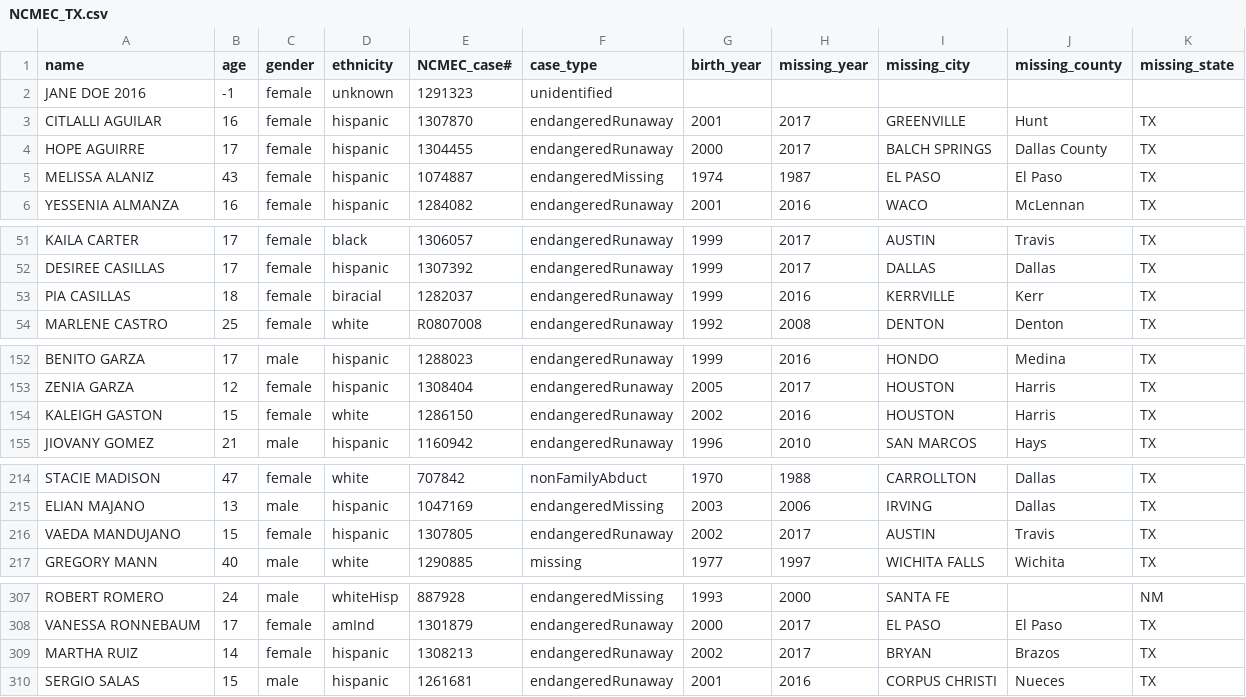
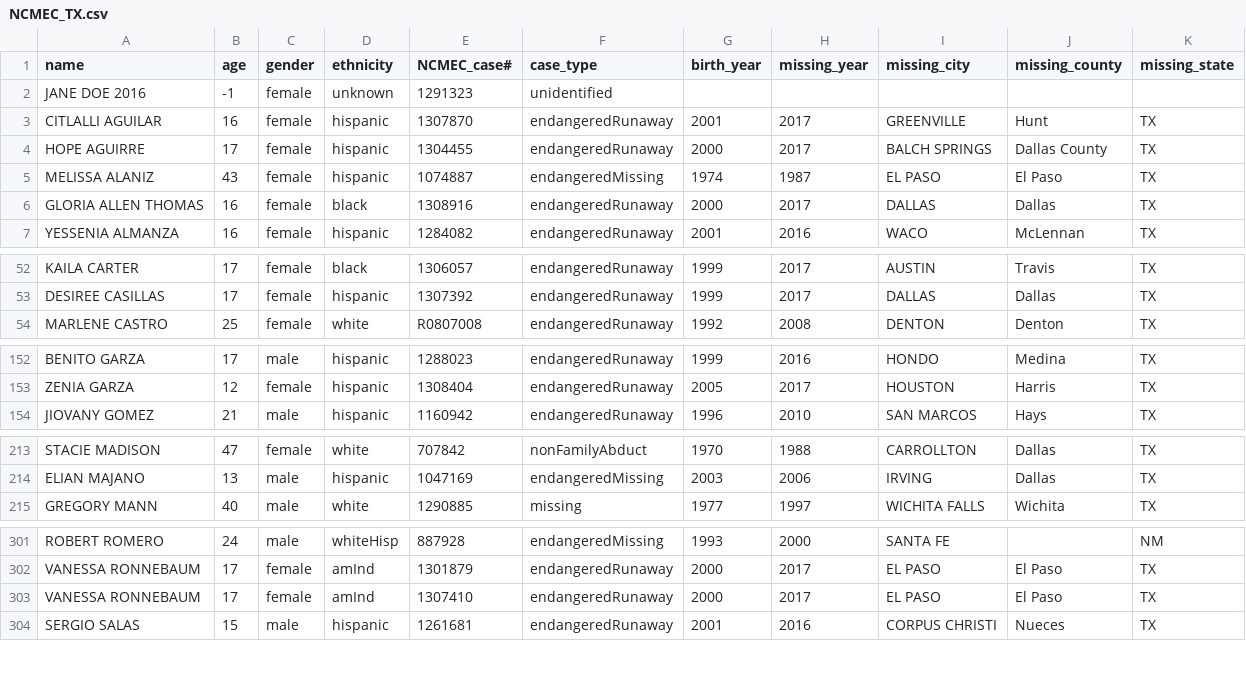
Before and after one commit to ashpon-zz/DoctorsofData, a CSV file: Resources/NCMEC_TX.csv, drawn as a sheet; only a part is shown, gaps mark what is left out; the diff covers the shown part only.

```diff
--- a/Resources/NCMEC_TX.csv
+++ b/Resources/NCMEC_TX.csv
@@ -5,2 +5,3 @@ HOPE AGUIRRE,17,female,hispanic,1304455,endangeredRunaway,2000,2017,BALCH SPRING
 MELISSA ALANIZ,43,female,hispanic,1074887,endangeredMissing,1974,1987,EL PASO,El Paso,TX
+GLORIA ALLEN THOMAS,16,female,black,1308916,endangeredRunaway,2000,2017,DALLAS,Dallas,TX
 YESSENIA ALMANZA,16,female,hispanic,1284082,endangeredRunaway,2001,2016,WACO,McLennan,TX
@@ -52,3 +53,2 @@ KAILA CARTER,17,female,black,1306057,endangeredRunaway,1999,2017,AUSTIN,Travis,T
 DESIREE CASILLAS,17,female,hispanic,1307392,endangeredRunaway,1999,2017,DALLAS,Dallas,TX
-PIA CASILLAS,18,female,biracial,1282037,endangeredRunaway,1999,2016,KERRVILLE,Kerr,TX
 MARLENE CASTRO,25,female,white,R0807008,endangeredRunaway,1992,2008,DENTON,Denton,TX
@@ -153,3 +153,2 @@ BENITO GARZA,17,male,hispanic,1288023,endangeredRunaway,1999,2016,HONDO,Medina,T
 ZENIA GARZA,12,female,hispanic,1308404,endangeredRunaway,2005,2017,HOUSTON,Harris,TX
-KALEIGH GASTON,15,female,white,1286150,endangeredRunaway,2002,2016,HOUSTON,Harris,TX
 JIOVANY GOMEZ,21,male,hispanic,1160942,endangeredRunaway,1996,2010,SAN MARCOS,Hays,TX
@@ -215,3 +214,2 @@ STACIE MADISON,47,female,white,707842,nonFamilyAbduct,1970,1988,CARROLLTON,Dalla
 ELIAN MAJANO,13,male,hispanic,1047169,endangeredMissing,2003,2006,IRVING,Dallas,TX
-VAEDA MANDUJANO,15,female,hispanic,1307805,endangeredRunaway,2002,2017,AUSTIN,Travis,TX
 GREGORY MANN,40,male,white,1290885,missing,1977,1997,WICHITA FALLS,Wichita,TX
@@ -308,3 +302,3 @@ ROBERT ROMERO,24,male,whiteHisp,887928,endangeredMissing,1993,2000,SANTA FE,,NM
 VANESSA RONNEBAUM,17,female,amInd,1301879,endangeredRunaway,2000,2017,EL PASO,El Paso,TX
-MARTHA RUIZ,14,female,hispanic,1308213,endangeredRunaway,2002,2017,BRYAN,Brazos,TX
+VANESSA RONNEBAUM,17,female,amInd,1307410,endangeredRunaway,2000,2017,EL PASO,El Paso,TX
 SERGIO SALAS,15,male,hispanic,1261681,endangeredRunaway,2001,2016,CORPUS CHRISTI,Nueces,TX
```
Also changed, not shown: 1 added row, 4 removed rows and 1 edited cell elsewhere in this file, NCMEC_final.csv, Resources/NCMEC_CA.csv, 28 other files.
